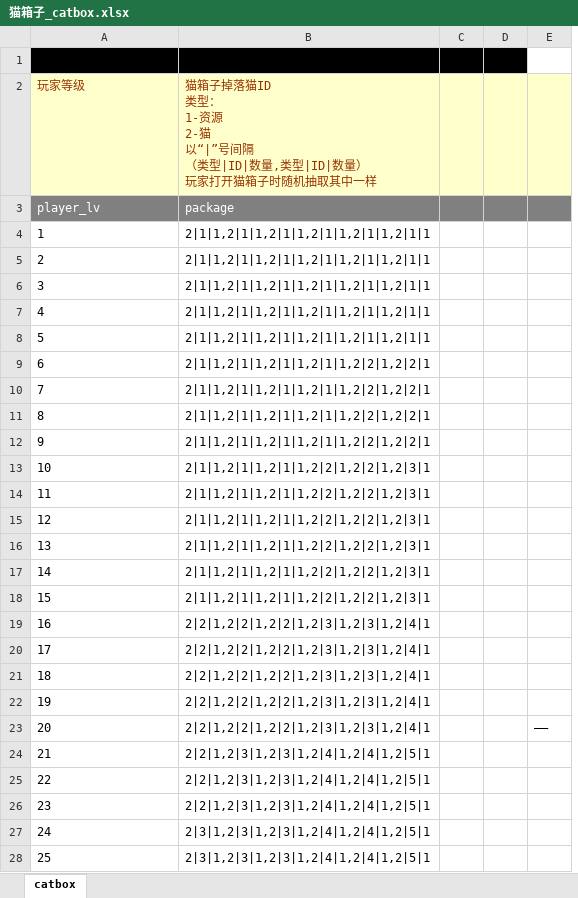
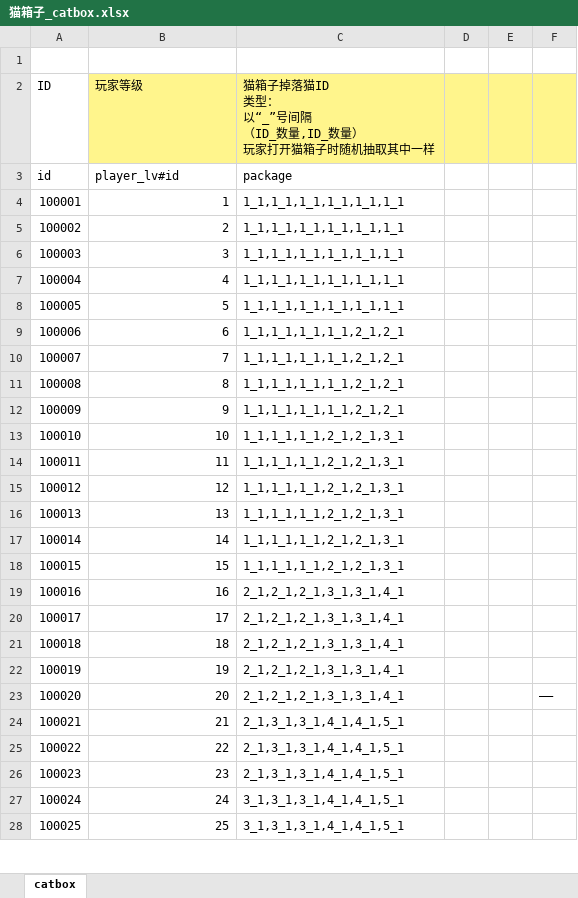
Before and after one commit to sungy450656977/xiuxian, an Excel workbook: 王者喵喵/配置表（差科技-随机事件-搞事情配置表）/猫箱子_catbox.xlsx, sheet catbox, drawn as a sheet; only a part is shown; values as stored, in another font and other column widths than the file's, no borders; removed rows and columns are numbered as before the commit, all else as after; ↵ is a line break in a cell; the diff covers the shown part only; the diff names each change by its address in the sheet, - before the commit and + after, or states it on an @@ line.

```diff
--- a/王者喵喵/配置表（差科技-随机事件-搞事情配置表）/猫箱子_catbox.xlsx (sheet catbox)
+++ b/王者喵喵/配置表（差科技-随机事件-搞事情配置表）/猫箱子_catbox.xlsx (sheet catbox)
+column A (ID), rows 3-28: id | 100001 | 100002 | 100003 | 100004 | 100005 | 100006 | 100007 | 100008 | 100009 | 100010 | 100011 | 100012 | 100013 | 100014 | 100015 | 100016 | 100017 | 100018 | 100019 | 100020 | 100021 | 100022 | 100023 | 100024 | 100025
-column B, rows 2-28: 猫箱子掉落猫ID ↵ 类型： ↵ 1-资源 ↵ 2-猫 ↵ 以“|”号间隔 ↵ （类型|ID|数量,类型|ID|数量） ↵ 玩家打开猫箱子时随机抽取其中一样 | package | 2|1|1,2|1|1,2|1|1,2|1|1,2|1|1,2|1|1 | 2|1|1,2|1|1,2|1|1,2|1|1,2|1|1,2|1|1 | 2|1|1,2|1|1,2|1|1,2|1|1,2|1|1,2|1|1 | 2|1|1,2|1|1,2|1|1,2|1|1,2|1|1,2|1|1 | 2|1|1,2|1|1,2|1|1,2|1|1,2|1|1,2|1|1 | 2|1|1,2|1|1,2|1|1,2|1|1,2|2|1,2|2|1 | 2|1|1,2|1|1,2|1|1,2|1|1,2|2|1,2|2|1 | 2|1|1,2|1|1,2|1|1,2|1|1,2|2|1,2|2|1 | 2|1|1,2|1|1,2|1|1,2|1|1,2|2|1,2|2|1 | 2|1|1,2|1|1,2|1|1,2|2|1,2|2|1,2|3|1 | 2|1|1,2|1|1,2|1|1,2|2|1,2|2|1,2|3|1 | 2|1|1,2|1|1,2|1|1,2|2|1,2|2|1,2|3|1 | 2|1|1,2|1|1,2|1|1,2|2|1,2|2|1,2|3|1 | 2|1|1,2|1|1,2|1|1,2|2|1,2|2|1,2|3|1 | 2|1|1,2|1|1,2|1|1,2|2|1,2|2|1,2|3|1 | 2|2|1,2|2|1,2|2|1,2|3|1,2|3|1,2|4|1 | 2|2|1,2|2|1,2|2|1,2|3|1,2|3|1,2|4|1 | 2|2|1,2|2|1,2|2|1,2|3|1,2|3|1,2|4|1 | 2|2|1,2|2|1,2|2|1,2|3|1,2|3|1,2|4|1 | 2|2|1,2|2|1,2|2|1,2|3|1,2|3|1,2|4|1 | 2|2|1,2|3|1,2|3|1,2|4|1,2|4|1,2|5|1 | 2|2|1,2|3|1,2|3|1,2|4|1,2|4|1,2|5|1 | 2|2|1,2|3|1,2|3|1,2|4|1,2|4|1,2|5|1 | 2|3|1,2|3|1,2|3|1,2|4|1,2|4|1,2|5|1 | 2|3|1,2|3|1,2|3|1,2|4|1,2|4|1,2|5|1
+column C, rows 2-28: 猫箱子掉落猫ID ↵ 类型： ↵ 以“_”号间隔 ↵ （ID_数量,ID_数量） ↵ 玩家打开猫箱子时随机抽取其中一样 | package | 1_1,1_1,1_1,1_1,1_1,1_1 | 1_1,1_1,1_1,1_1,1_1,1_1 | 1_1,1_1,1_1,1_1,1_1,1_1 | 1_1,1_1,1_1,1_1,1_1,1_1 | 1_1,1_1,1_1,1_1,1_1,1_1 | 1_1,1_1,1_1,1_1,2_1,2_1 | 1_1,1_1,1_1,1_1,2_1,2_1 | 1_1,1_1,1_1,1_1,2_1,2_1 | 1_1,1_1,1_1,1_1,2_1,2_1 | 1_1,1_1,1_1,2_1,2_1,3_1 | 1_1,1_1,1_1,2_1,2_1,3_1 | 1_1,1_1,1_1,2_1,2_1,3_1 | 1_1,1_1,1_1,2_1,2_1,3_1 | 1_1,1_1,1_1,2_1,2_1,3_1 | 1_1,1_1,1_1,2_1,2_1,3_1 | 2_1,2_1,2_1,3_1,3_1,4_1 | 2_1,2_1,2_1,3_1,3_1,4_1 | 2_1,2_1,2_1,3_1,3_1,4_1 | 2_1,2_1,2_1,3_1,3_1,4_1 | 2_1,2_1,2_1,3_1,3_1,4_1 | 2_1,3_1,3_1,4_1,4_1,5_1 | 2_1,3_1,3_1,4_1,4_1,5_1 | 2_1,3_1,3_1,4_1,4_1,5_1 | 3_1,3_1,3_1,4_1,4_1,5_1 | 3_1,3_1,3_1,4_1,4_1,5_1
-B1 fill: #000000
+B1 fill: none
-D1:E1 fill: #000000
+D1:E1 fill: none
@@ B2 fill: #FFFFCC → #FFF58C, text colour: #993300 → black @@
-D2:F2 fill: #FFFFCC
+D2:F2 fill: #FFF58C
-B3 (玩家等级): player_lv
+B3 (玩家等级): player_lv#id
@@ B3 fill: #808080 → none, text colour: #FFFFFF → black @@
-D3:F3 fill: #808080
+D3:F3 fill: none
-B4:B28 alignment: left
+B4:B28 alignment: right
```
Also changed, not shown: cell formats elsewhere in this sheet, 王者喵喵/配置表（差科技-随机事件-搞事情配置表）/地图配置_map.xlsx, 王者喵喵/配置表（差科技-随机事件-搞事情配置表）/建筑配置_ building.xlsx, 8 other files.
